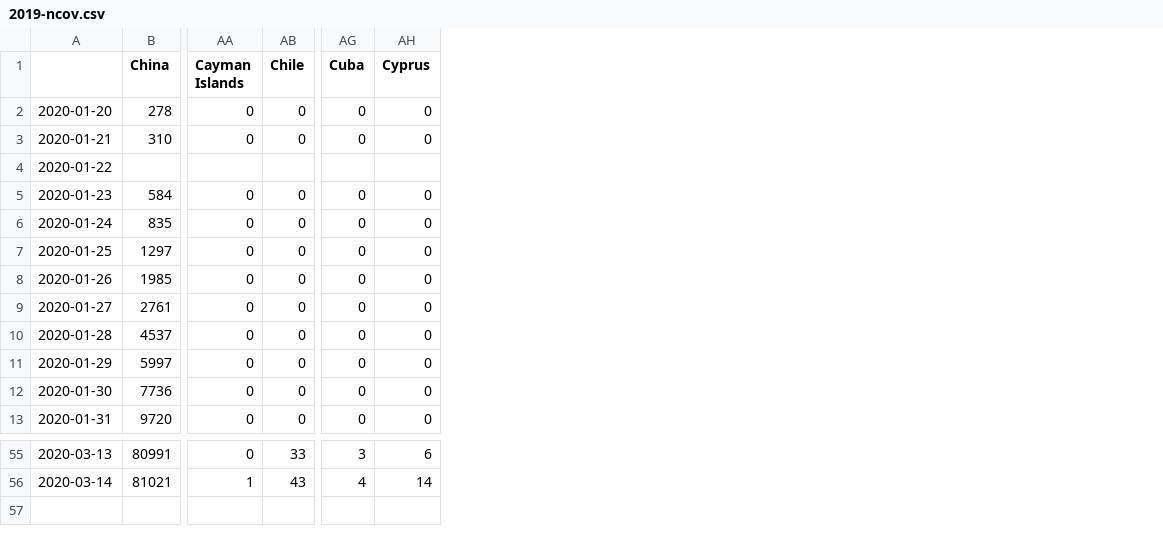
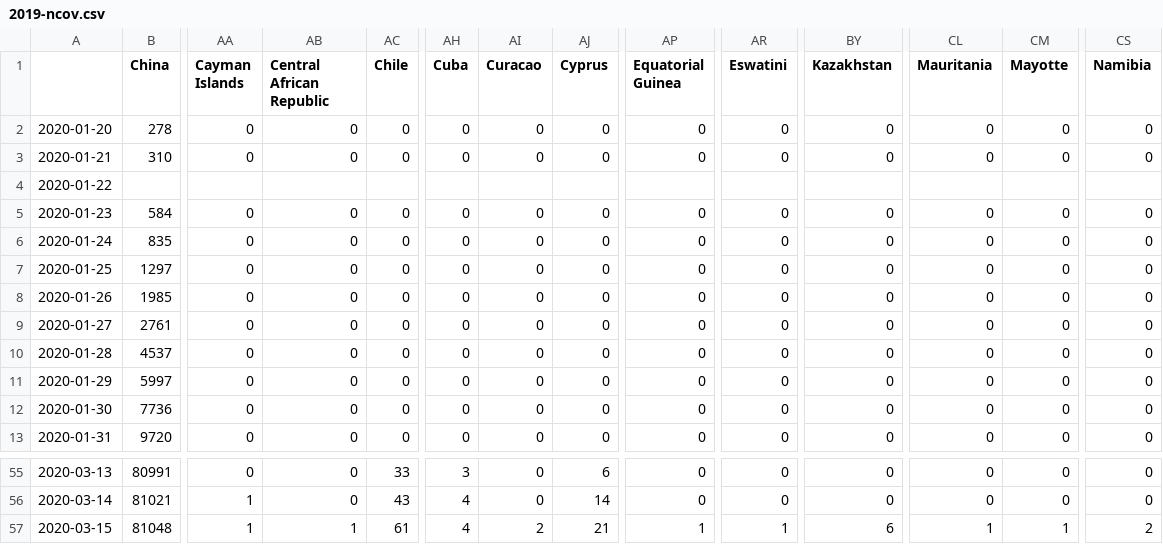
Before and after one commit to ericphamhung/covid-19, a CSV file: 2019-ncov.csv, drawn as a sheet; only a part is shown, gaps mark what is left out; rows hold the shown columns only; the diff names each change by its address in the sheet, - before the commit and + after, or states it on an @@ line.

```diff
--- a/2019-ncov.csv
+++ b/2019-ncov.csv
+column AB (Central African Republic), rows 2-13: 0 | 0 |  | 0 | 0 | 0 | 0 | 0 | 0 | 0 | 0 | 0; rows 55-56: 0 | 0
+column AI (Curacao), rows 2-13: 0 | 0 |  | 0 | 0 | 0 | 0 | 0 | 0 | 0 | 0 | 0; rows 55-56: 0 | 0
+column AP (Equatorial Guinea), rows 2-13: 0 | 0 |  | 0 | 0 | 0 | 0 | 0 | 0 | 0 | 0 | 0; rows 55-56: 0 | 0
+column AR (Eswatini), rows 2-13: 0 | 0 |  | 0 | 0 | 0 | 0 | 0 | 0 | 0 | 0 | 0; rows 55-56: 0 | 0
+column BY (Kazakhstan), rows 2-13: 0 | 0 |  | 0 | 0 | 0 | 0 | 0 | 0 | 0 | 0 | 0; rows 55-56: 0 | 0
+column CL (Mauritania), rows 2-13: 0 | 0 |  | 0 | 0 | 0 | 0 | 0 | 0 | 0 | 0 | 0; rows 55-56: 0 | 0
+column CM (Mayotte), rows 2-13: 0 | 0 |  | 0 | 0 | 0 | 0 | 0 | 0 | 0 | 0 | 0; rows 55-56: 0 | 0
+column CS (Namibia), rows 2-13: 0 | 0 |  | 0 | 0 | 0 | 0 | 0 | 0 | 0 | 0 | 0; rows 55-56: 0 | 0
+row 57: 2020-03-15 | 81048 | 1 | 1 | 61 | 4 | 2 | 21 | 1 | 1 | 6 | 1 | 1 | 2
```
Also changed, not shown: 3 other files.
